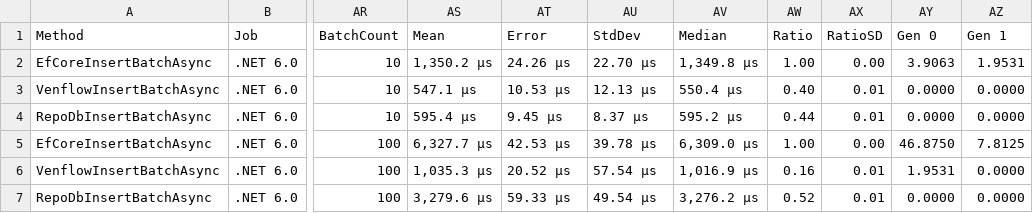
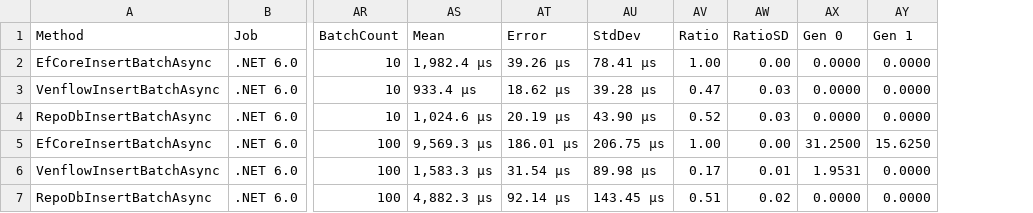
Before and after one commit to TwentyFourMinutes/Venflow, a CSV file: benchmarks/InsertBatch.csv, drawn as a sheet; only a part is shown, gaps mark what is left out; removed rows and columns are numbered as before the commit, all else as after; the diff covers the shown part only; the diff names each change by its address in the sheet, - before the commit and + after, or states it on an @@ line.

```diff
--- a/benchmarks/InsertBatch.csv
+++ b/benchmarks/InsertBatch.csv
-column AV (Median), rows 2-7: 1,349.8 μs | 550.4 μs | 595.2 μs | 6,309.0 μs | 1,016.9 μs | 3,276.2 μs
-AS2 (Mean): 1,350.2 μs
+AS2 (Mean): 1,982.4 μs
-AT2 (Error): 24.26 μs
+AT2 (Error): 39.26 μs
-AU2 (StdDev): 22.70 μs
+AU2 (StdDev): 78.41 μs
-AX2 (Gen 0): 3.9063
+AX2 (Gen 0): 0.0000
-AY2 (Gen 1): 1.9531
+AY2 (Gen 1): 0.0000
-AS3 (Mean): 547.1 μs
+AS3 (Mean): 933.4 μs
-AT3 (Error): 10.53 μs
+AT3 (Error): 18.62 μs
-AU3 (StdDev): 12.13 μs
+AU3 (StdDev): 39.28 μs
-AV3 (Ratio): 0.40
+AV3 (Ratio): 0.47
-AW3:AW4 (RatioSD): 0.01
+AW3:AW4 (RatioSD): 0.03
-AS4 (Mean): 595.4 μs
+AS4 (Mean): 1,024.6 μs
-AT4 (Error): 9.45 μs
+AT4 (Error): 20.19 μs
-AU4 (StdDev): 8.37 μs
+AU4 (StdDev): 43.90 μs
-AV4 (Ratio): 0.44
+AV4 (Ratio): 0.52
-AS5 (Mean): 6,327.7 μs
+AS5 (Mean): 9,569.3 μs
-AT5 (Error): 42.53 μs
+AT5 (Error): 186.01 μs
-AU5 (StdDev): 39.78 μs
+AU5 (StdDev): 206.75 μs
-AX5 (Gen 0): 46.8750
+AX5 (Gen 0): 31.2500
-AY5 (Gen 1): 7.8125
+AY5 (Gen 1): 15.6250
-AS6 (Mean): 1,035.3 μs
+AS6 (Mean): 1,583.3 μs
-AT6 (Error): 20.52 μs
+AT6 (Error): 31.54 μs
-AU6 (StdDev): 57.54 μs
+AU6 (StdDev): 89.98 μs
-AV6 (Ratio): 0.16
+AV6 (Ratio): 0.17
-AS7 (Mean): 3,279.6 μs
+AS7 (Mean): 4,882.3 μs
-AT7 (Error): 59.33 μs
+AT7 (Error): 92.14 μs
-AU7 (StdDev): 49.54 μs
+AU7 (StdDev): 143.45 μs
-AV7 (Ratio): 0.52
+AV7 (Ratio): 0.51
-AW7 (RatioSD): 0.01
+AW7 (RatioSD): 0.02
```
Also changed, not shown: 38 edited cells elsewhere in this file, benchmarks/DeleteBatch.csv, benchmarks/QueryBatch.csv, 24 other files.
